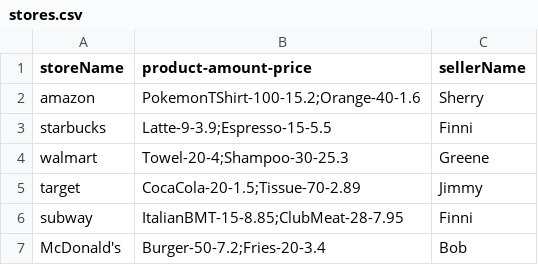
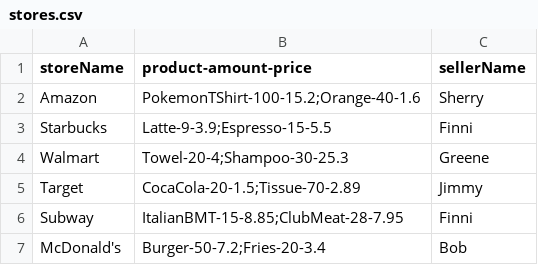
Before and after one commit to YinTingyu/CS180Project5, a CSV file: stores.csv, drawn as a sheet.

Commit message:
Update stores.csv
modify initial

```diff
--- a/stores.csv
+++ b/stores.csv
@@ -1,7 +1,7 @@
 storeName,product-amount-price,sellerName
-amazon,PokemonTShirt-100-15.2;Orange-40-1.6,Sherry
-starbucks,Latte-9-3.9;Espresso-15-5.5,Finni
-walmart,Towel-20-4;Shampoo-30-25.3,Greene
-target,CocaCola-20-1.5;Tissue-70-2.89,Jimmy
-subway,ItalianBMT-15-8.85;ClubMeat-28-7.95,Finni
+Amazon,PokemonTShirt-100-15.2;Orange-40-1.6,Sherry
+Starbucks,Latte-9-3.9;Espresso-15-5.5,Finni
+Walmart,Towel-20-4;Shampoo-30-25.3,Greene
+Target,CocaCola-20-1.5;Tissue-70-2.89,Jimmy
+Subway,ItalianBMT-15-8.85;ClubMeat-28-7.95,Finni
 McDonald's,Burger-50-7.2;Fries-20-3.4,Bob
```
